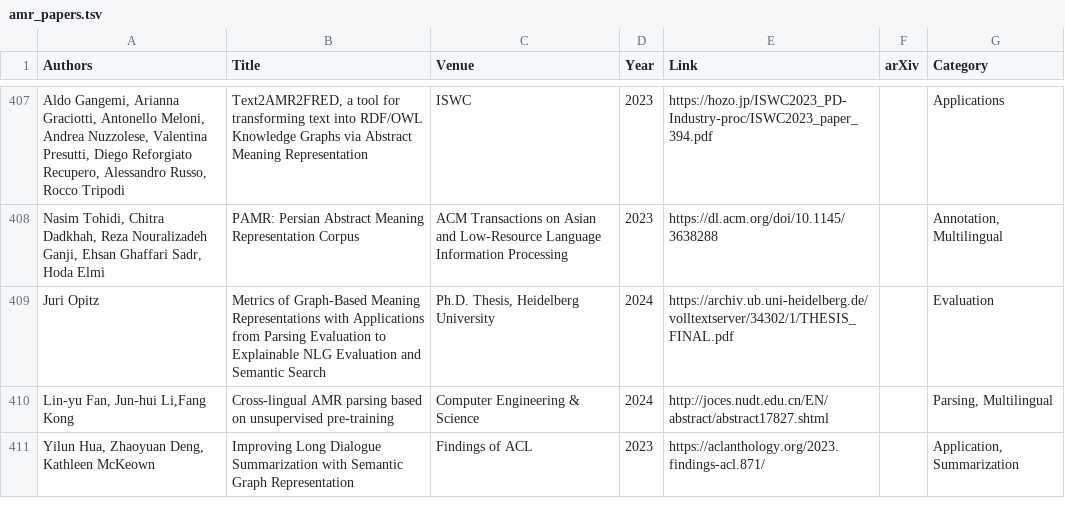
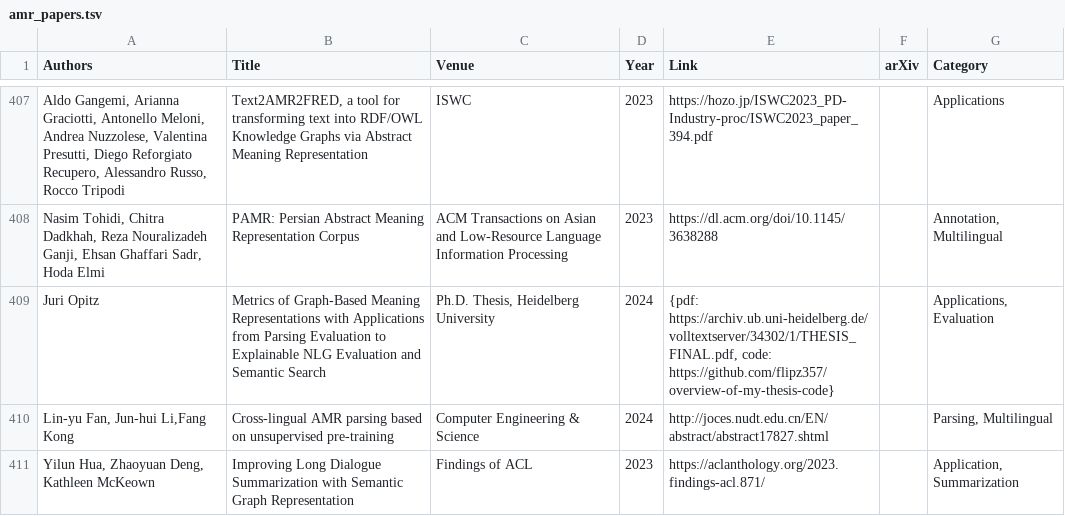
Before and after one commit to nert-nlp/AMR-Bibliography, a TSV file: data/amr_papers.tsv, drawn as a sheet; only a part is shown, gaps mark what is left out.

Commit message:
Update amr_papers.tsv

```diff
--- a/data/amr_papers.tsv
+++ b/data/amr_papers.tsv
@@ -408,3 +408,3 @@ Aldo Gangemi, Arianna Graciotti, Antonello Meloni, Andrea Nuzzolese, Valentina P
 Nasim Tohidi, Chitra Dadkhah, Reza Nouralizadeh Ganji, Ehsan Ghaffari Sadr, Hoda Elmi 	PAMR: Persian Abstract Meaning Representation Corpus	ACM Transactions on Asian and Low-Resource Language Information Processing	2023	https://dl.acm.org/doi/10.1145/3638288		"Annotation, Multilingual"
-Juri Opitz 	Metrics of Graph-Based Meaning Representations with Applications from Parsing Evaluation to Explainable NLG Evaluation and Semantic Search	Ph.D. Thesis, Heidelberg University	2024	https://archiv.ub.uni-heidelberg.de/volltextserver/34302/1/THESIS_FINAL.pdf		"Evaluation"
+Juri Opitz 	Metrics of Graph-Based Meaning Representations with Applications from Parsing Evaluation to Explainable NLG Evaluation and Semantic Search	Ph.D. Thesis, Heidelberg University	2024	"{pdf: https://archiv.ub.uni-heidelberg.de/volltextserver/34302/1/THESIS_FINAL.pdf, code: https://github.com/flipz357/overview-of-my-thesis-code}"		"Applications, Evaluation"
 Lin-yu Fan, Jun-hui Li,Fang Kong 	Cross-lingual AMR parsing based on unsupervised pre-training	 Computer Engineering & Science	2024	http://joces.nudt.edu.cn/EN/abstract/abstract17827.shtml		"Parsing, Multilingual"
```
